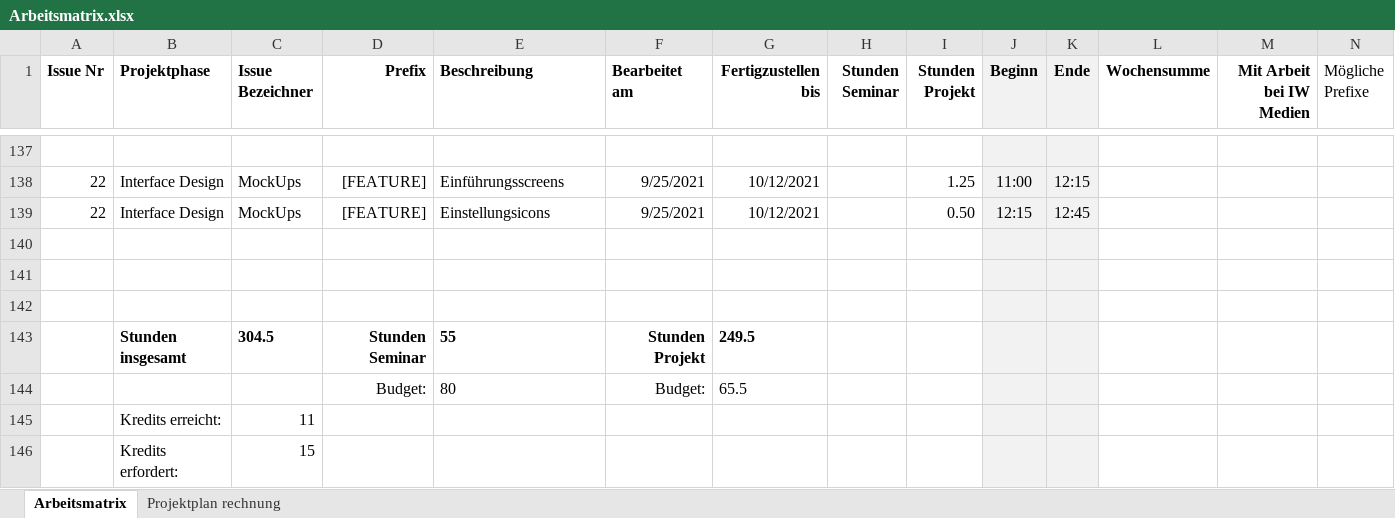
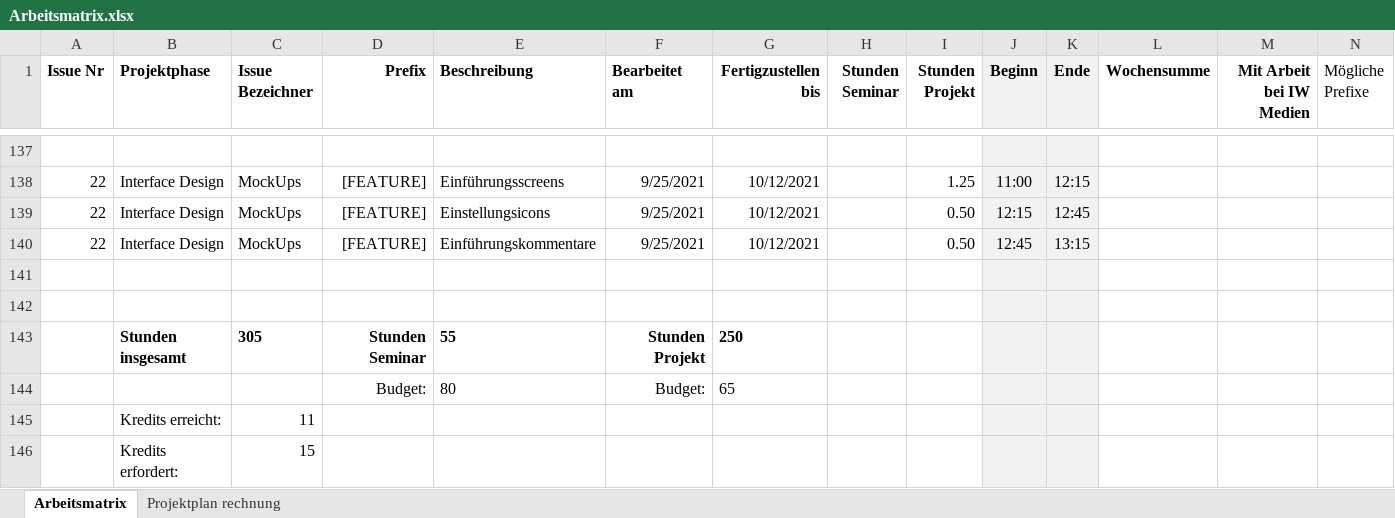
Before and after one commit to Inf166/design-concept-sharing-recipes, an Excel workbook: Artefakte/Zeiterfassung/Arbeitsmatrix.xlsx, sheet Arbeitsmatrix, drawn as a sheet; only a part is shown, gaps mark what is left out; values as stored, in another font and other column widths than the file's, no borders; removed rows and columns are numbered as before the commit, all else as after; rows hold the shown columns only; the diff names each change by its address in the sheet, - before the commit and + after, or states it on an @@ line.

```diff
--- a/Artefakte/Zeiterfassung/Arbeitsmatrix.xlsx (sheet Arbeitsmatrix)
+++ b/Artefakte/Zeiterfassung/Arbeitsmatrix.xlsx (sheet Arbeitsmatrix)
+row 140: 22 | Interface Design | MockUps | [FEATURE] | Einführungskommentare | 9/25/2021 | 10/12/2021 |  | 0.50 | 12:45 | 13:15
-row 142: (empty)
-C143 (Issue Bezeichner): 304.5
+C143 (Issue Bezeichner): 305
-G143 (Fertigzustellen bis): 249.5
+G143 (Fertigzustellen bis): 250
-G144 (Fertigzustellen bis): 65.5
+G144 (Fertigzustellen bis): 65
```
Also changed, not shown: 15 other files.
